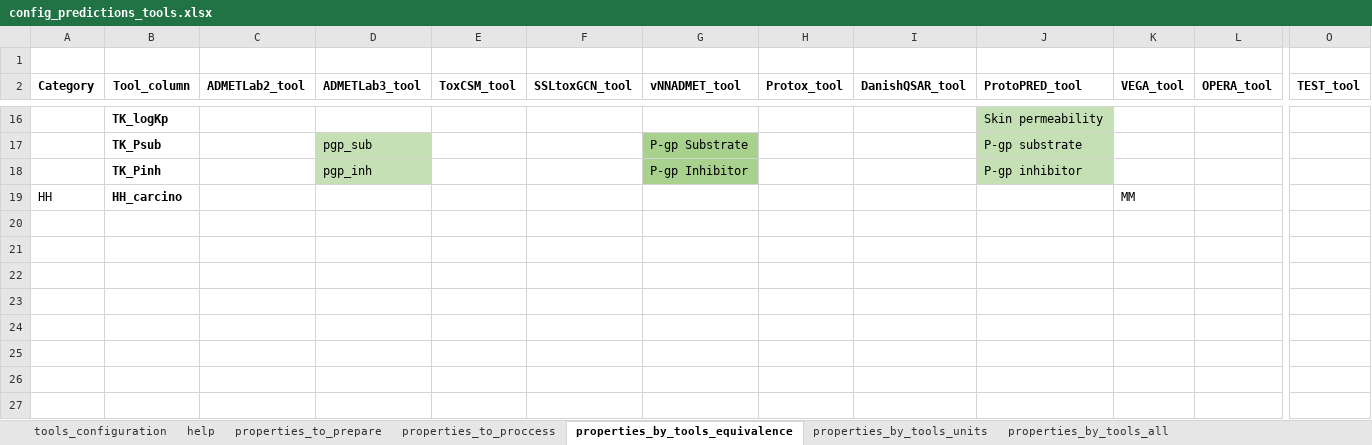
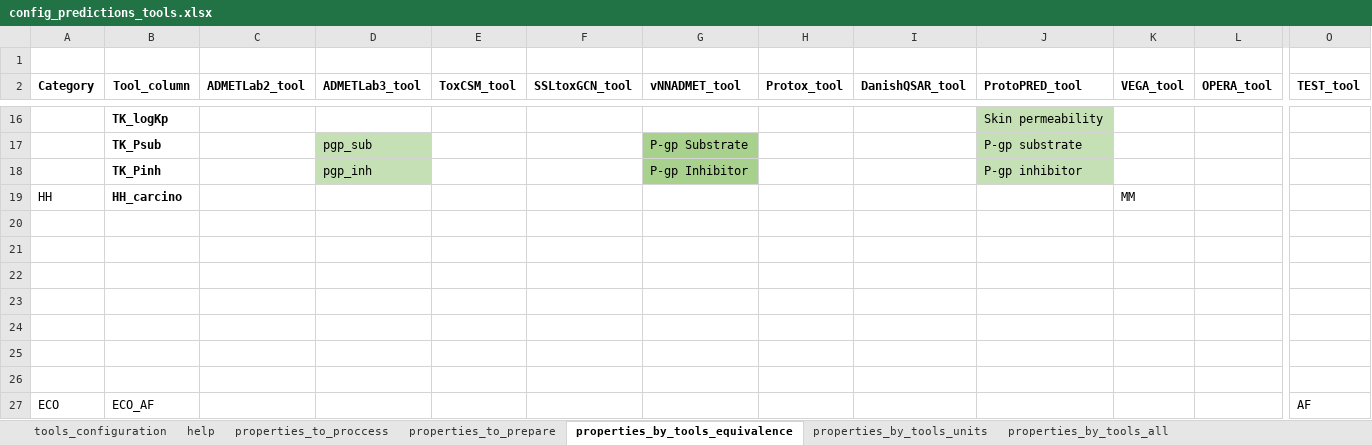
Before and after one commit to ProtoQSAR/IRB, an Excel workbook: scripts/prediction_files/config_predictions_tools.xlsx, sheet properties_by_tools_equivalence, drawn as a sheet; only a part is shown, gaps mark what is left out; values as stored, in another font and other column widths than the file's, no borders; rows hold the shown columns only; the diff names each change by its address in the sheet, - before the commit and + after, or states it on an @@ line.

```diff
--- a/scripts/prediction_files/config_predictions_tools.xlsx (sheet properties_by_tools_equivalence)
+++ b/scripts/prediction_files/config_predictions_tools.xlsx (sheet properties_by_tools_equivalence)
@@ sheet tab order changed: tools_configuration | help | properties_to_proccess | properties_to_prepare | properties_by_tools_equivalence | properties_by_tools_units | properties_by_tools_all @@
+row 20: (empty)
+row 21: (empty)
+row 22: (empty)
+row 23: (empty)
+row 24: (empty)
+row 25: (empty)
+row 26: (empty)
+row 27: ECO | ECO_AF |  |  |  |  |  |  |  |  |  |  | AF
```
Also changed, not shown: sheet properties_to_prepare, sheet properties_to_proccess, 43 other files.
